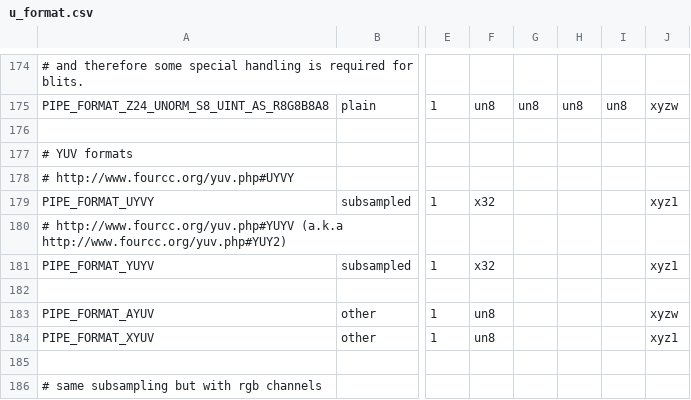
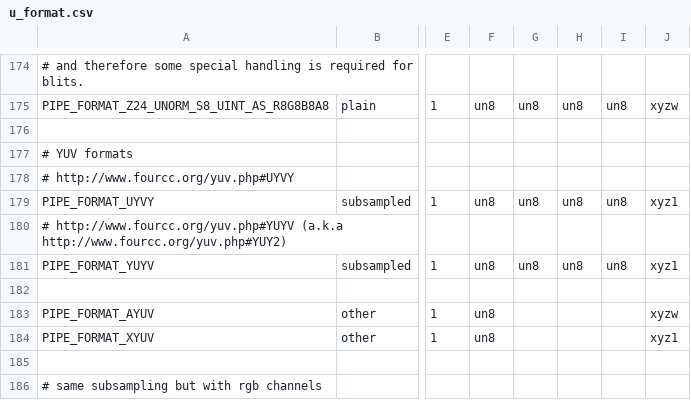
Before and after one commit to disantkumar/mesa-pub, a CSV file: src/util/format/u_format.csv, drawn as a sheet; only a part is shown, gaps mark what is left out; the diff names each change by its address in the sheet, - before the commit and + after, or states it on an @@ line.

Commit message:
UPSTREAM: util/format: YUYV and UYVY have 4 8-bit channels
They're all packed and weird but this is more accurate than saying they
have a single x32 blob of data.

Reviewed-by: Alejandro Piñeiro <apinheiro@igalia.com>
Part-of: <https://gitlab.freedesktop.org/mesa/mesa/-/merge_requests/19950>
(cherry picked from commit 04e7ebea5d5fff9a5a4c2b518205344b6364c68a
 https://gitlab.freedesktop.org/mesa/mesa.git main)

BUG=b:281463050, b:261642507
TEST=deqp-vk -n 'dEQP-VK.ycbcr.conversion.b8g8r8g8_422_unorm.color_conversion*'

Change-Id: Id6cc9a23c5864dd8b8562b4f6f2373c0ead188c2
Reviewed-on: https://chromium-review.googlesource.com/c/chromiumos/third_party/mesa/+/4514858
Reviewed-by: Prahlad Kilambi <prahladk@google.com>
Commit-Queue: Ilja Friedel <ihf@chromium.org>
Tested-by: Matt Turner <msturner@google.com>
Reviewed-by: Sean Paul <sean@poorly.run>
Reviewed-by: Ilja Friedel <ihf@chromium.org>

```diff
--- a/src/util/format/u_format.csv
+++ b/src/util/format/u_format.csv
-F179: x32
+F179: un8
-G179: (empty)
+G179: un8
-H179: (empty)
+H179: un8
-I179: (empty)
+I179: un8
-F181: x32
+F181: un8
-G181: (empty)
+G181: un8
-H181: (empty)
+H181: un8
-I181: (empty)
+I181: un8
```
